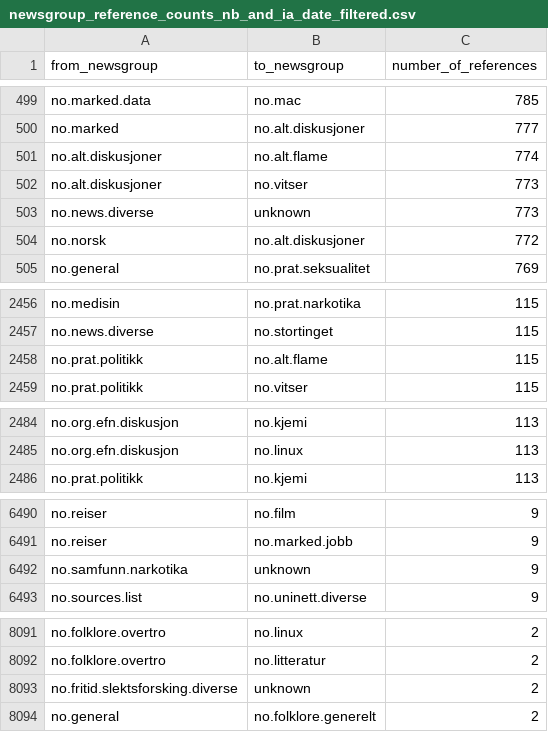
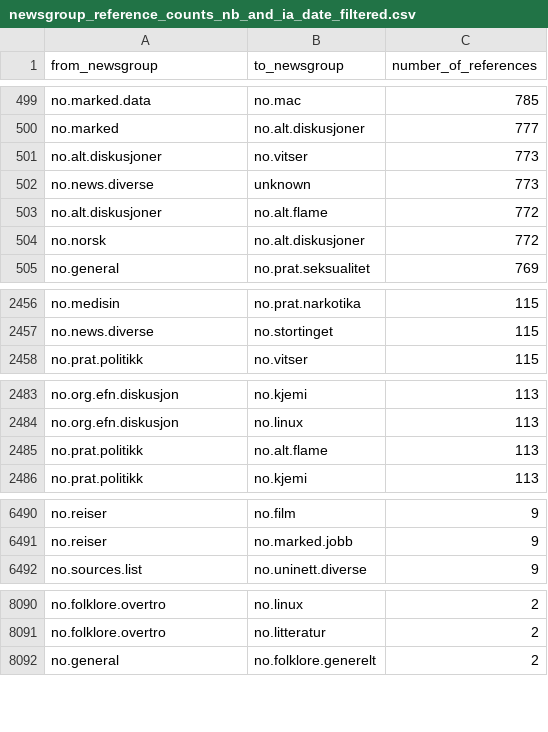
Before and after one commit to NationalLibraryOfNorway/norwegian_usenet, a CSV file: data/output/06_newsgroups_and_user_analysis/newsgroup_reference_counts_nb_and_ia_date_filtered.csv, drawn as a sheet; only a part is shown, gaps mark what is left out; the diff covers the shown part only.

```diff
--- a/data/output/06_newsgroups_and_user_analysis/newsgroup_reference_counts_nb_and_ia_date_filtered.csv
+++ b/data/output/06_newsgroups_and_user_analysis/newsgroup_reference_counts_nb_and_ia_date_filtered.csv
@@ -500,5 +500,5 @@ no.marked.data,no.mac,785
 no.marked,no.alt.diskusjoner,777
-no.alt.diskusjoner,no.alt.flame,774
 no.alt.diskusjoner,no.vitser,773
 no.news.diverse,unknown,773
+no.alt.diskusjoner,no.alt.flame,772
 no.norsk,no.alt.diskusjoner,772
@@ -2457,3 +2457,2 @@ no.medisin,no.prat.narkotika,115
 no.news.diverse,no.stortinget,115
-no.prat.politikk,no.alt.flame,115
 no.prat.politikk,no.vitser,115
@@ -2485,2 +2484,3 @@ no.org.efn.diskusjon,no.kjemi,113
 no.org.efn.diskusjon,no.linux,113
+no.prat.politikk,no.alt.flame,113
 no.prat.politikk,no.kjemi,113
@@ -6491,3 +6491,2 @@ no.reiser,no.film,9
 no.reiser,no.marked.jobb,9
-no.samfunn.narkotika,unknown,9
 no.sources.list,no.uninett.diverse,9
@@ -8092,3 +8091,2 @@ no.folklore.overtro,no.linux,2
 no.folklore.overtro,no.litteratur,2
-no.fritid.slektsforsking.diverse,unknown,2
 no.general,no.folklore.generelt,2
```
Also changed, not shown: 3 added rows, 4 removed rows and 12 edited cells elsewhere in this file, data/output/03_statistics_per_archive/messages_per_group_ia_date_filtered.csv, data/output/04_compare_archives/ia_nb_content_comparison_date_filtered.csv, 30 other files.
